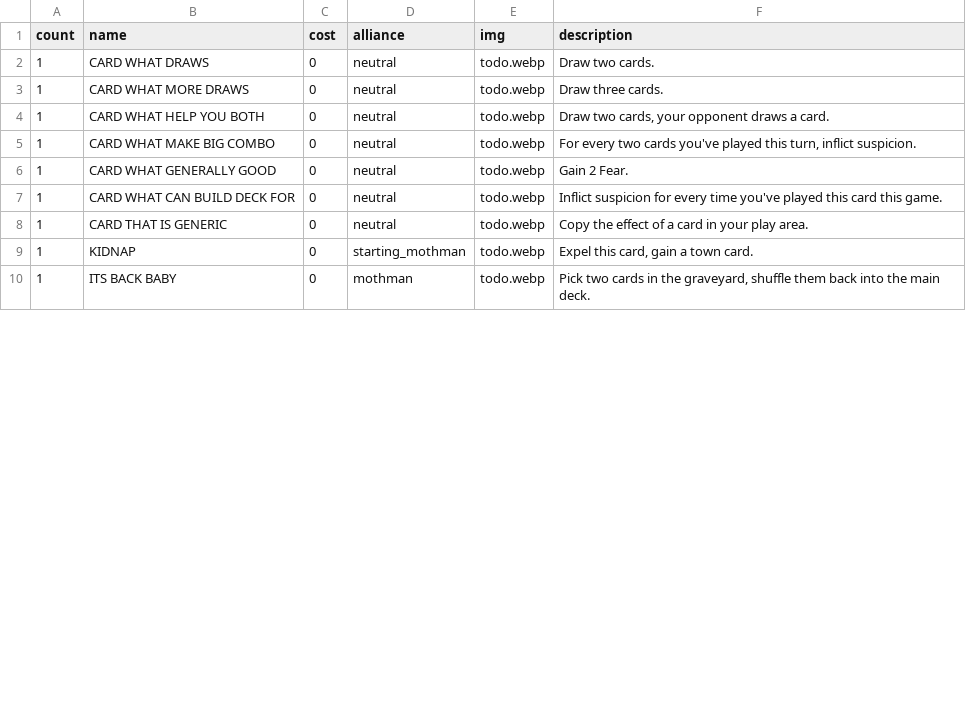
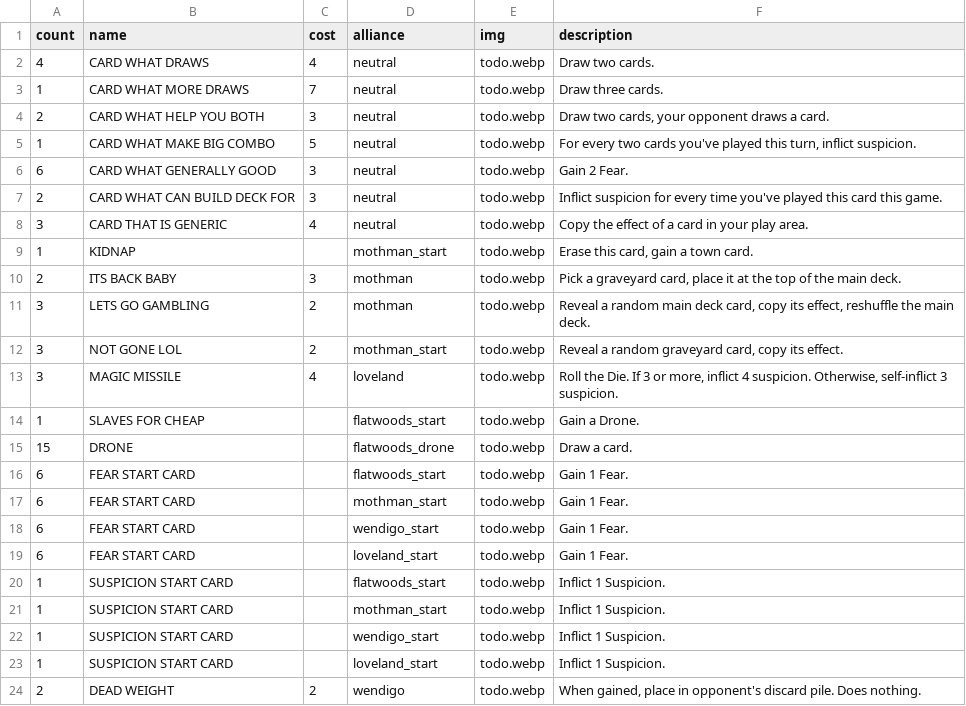
Before and after one commit to optimisticlucio/skulk, a CSV file: csv/cards.csv, drawn as a sheet; only a part is shown; the diff covers the shown part only.

```diff
--- a/csv/cards.csv
+++ b/csv/cards.csv
@@ -1,10 +1,24 @@
 count,name,cost,alliance,img,description
-1,CARD WHAT DRAWS,0,neutral,todo.webp,Draw two cards.
-1,CARD WHAT MORE DRAWS,0,neutral,todo.webp,Draw three cards.
-1,CARD WHAT HELP YOU BOTH,0,neutral,todo.webp,"Draw two cards, your opponent draws a card."
-1,CARD WHAT MAKE BIG COMBO,0,neutral,todo.webp,"For every two cards you've played this turn, inflict suspicion."
-1,CARD WHAT GENERALLY GOOD,0,neutral,todo.webp,Gain 2 Fear.
-1,CARD WHAT CAN BUILD DECK FOR,0,neutral,todo.webp,Inflict suspicion for every time you've played this card this game.
-1,CARD THAT IS GENERIC,0,neutral,todo.webp,Copy the effect of a card in your play area.
-1,KIDNAP,0,starting_mothman,todo.webp,"Expel this card, gain a town card."
-1,ITS BACK BABY,0,mothman,todo.webp,"Pick two cards in the graveyard, shuffle them back into the main deck."
+4,CARD WHAT DRAWS,4,neutral,todo.webp,Draw two cards.
+1,CARD WHAT MORE DRAWS,7,neutral,todo.webp,Draw three cards.
+2,CARD WHAT HELP YOU BOTH,3,neutral,todo.webp,"Draw two cards, your opponent draws a card."
+1,CARD WHAT MAKE BIG COMBO,5,neutral,todo.webp,"For every two cards you've played this turn, inflict suspicion."
+6,CARD WHAT GENERALLY GOOD,3,neutral,todo.webp,Gain 2 Fear.
+2,CARD WHAT CAN BUILD DECK FOR,3,neutral,todo.webp,Inflict suspicion for every time you've played this card this game.
+3,CARD THAT IS GENERIC,4,neutral,todo.webp,Copy the effect of a card in your play area.
+1,KIDNAP,,mothman_start,todo.webp,"Erase this card, gain a town card."
+2,ITS BACK BABY,3,mothman,todo.webp,"Pick a graveyard card, place it at the top of the main deck."
+3,LETS GO GAMBLING,2,mothman,todo.webp,"Reveal a random main deck card, copy its effect, reshuffle the main deck."
+3,NOT GONE LOL,2,mothman_start,todo.webp,"Reveal a random graveyard card, copy its effect."
+3,MAGIC MISSILE,4,loveland,todo.webp,"Roll the Die. If 3 or more, inflict 4 suspicion. Otherwise, self-inflict 3 suspicion."
+1,SLAVES FOR CHEAP,,flatwoods_start,todo.webp,Gain a Drone.
+15,DRONE,,flatwoods_drone,todo.webp,Draw a card.
+6,FEAR START CARD,,flatwoods_start,todo.webp,Gain 1 Fear.
+6,FEAR START CARD,,mothman_start,todo.webp,Gain 1 Fear.
+6,FEAR START CARD,,wendigo_start,todo.webp,Gain 1 Fear.
+6,FEAR START CARD,,loveland_start,todo.webp,Gain 1 Fear.
+1,SUSPICION START CARD,,flatwoods_start,todo.webp,Inflict 1 Suspicion.
+1,SUSPICION START CARD,,mothman_start,todo.webp,Inflict 1 Suspicion.
+1,SUSPICION START CARD,,wendigo_start,todo.webp,Inflict 1 Suspicion.
+1,SUSPICION START CARD,,loveland_start,todo.webp,Inflict 1 Suspicion.
+2,DEAD WEIGHT,2,wendigo,todo.webp,"When gained, place in opponent's discard pile. Does nothing."
```
Also changed, not shown: 10 added rows and 15 edited cells elsewhere in this file, csv/characters.csv, 6 other files.
